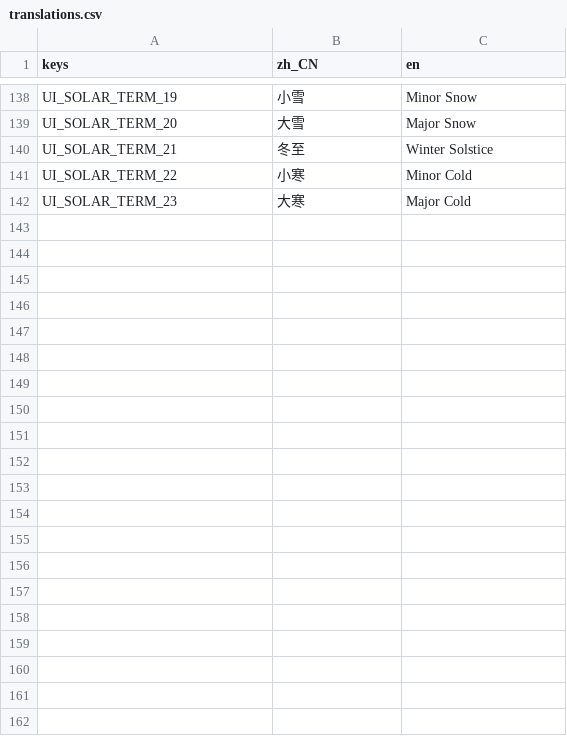
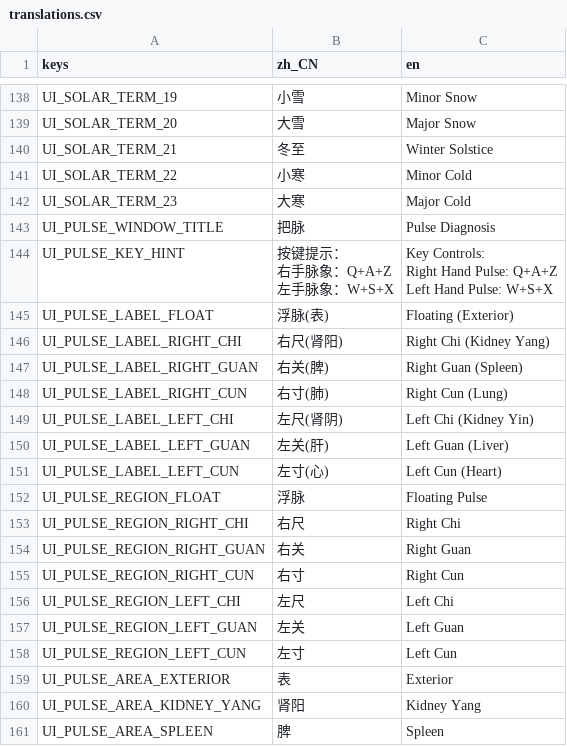
Before and after one commit to lqc19891229/Doctor, a CSV file: Localization/translations.csv, drawn as a sheet; only a part is shown, gaps mark what is left out; the diff covers the shown part only.

```diff
--- a/Localization/translations.csv
+++ b/Localization/translations.csv
@@ -208 +208,34 @@ UI_SOLAR_TERM_22,小寒,Minor Cold
 UI_SOLAR_TERM_23,大寒,Major Cold
+UI_PULSE_WINDOW_TITLE,把脉,Pulse Diagnosis
+UI_PULSE_KEY_HINT,"
+
+按键提示：
+
+
+右手脉象：Q+A+Z
+
+左手脉象：W+S+X","
+
+Key Controls:
+
+
+Right Hand Pulse: Q+A+Z
+
+Left Hand Pulse: W+S+X"
+UI_PULSE_LABEL_FLOAT,浮脉(表),Floating (Exterior)
+UI_PULSE_LABEL_RIGHT_CHI,右尺(肾阳),Right Chi (Kidney Yang)
+UI_PULSE_LABEL_RIGHT_GUAN,右关(脾),Right Guan (Spleen)
+UI_PULSE_LABEL_RIGHT_CUN,右寸(肺),Right Cun (Lung)
+UI_PULSE_LABEL_LEFT_CHI,左尺(肾阴),Left Chi (Kidney Yin)
+UI_PULSE_LABEL_LEFT_GUAN,左关(肝),Left Guan (Liver)
+UI_PULSE_LABEL_LEFT_CUN,左寸(心),Left Cun (Heart)
+UI_PULSE_REGION_FLOAT,浮脉,Floating Pulse
+UI_PULSE_REGION_RIGHT_CHI,右尺,Right Chi
+UI_PULSE_REGION_RIGHT_GUAN,右关,Right Guan
+UI_PULSE_REGION_RIGHT_CUN,右寸,Right Cun
+UI_PULSE_REGION_LEFT_CHI,左尺,Left Chi
+UI_PULSE_REGION_LEFT_GUAN,左关,Left Guan
+UI_PULSE_REGION_LEFT_CUN,左寸,Left Cun
+UI_PULSE_AREA_EXTERIOR,表,Exterior
+UI_PULSE_AREA_KIDNEY_YANG,肾阳,Kidney Yang
+UI_PULSE_AREA_SPLEEN,脾,Spleen
```
Also changed, not shown: 33 added rows elsewhere in this file, 6 other files.
